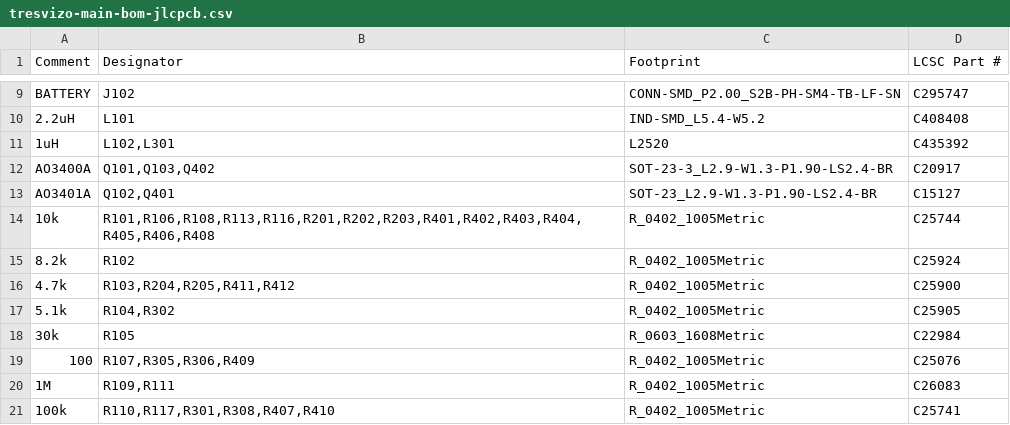
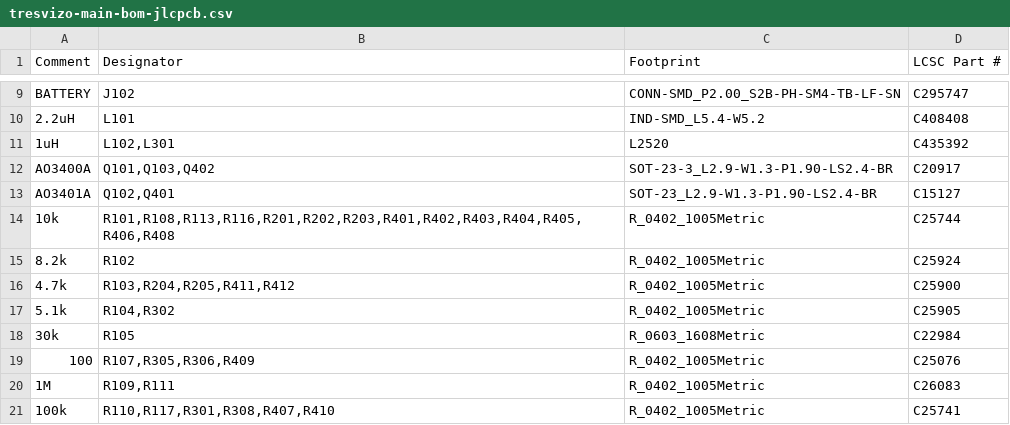
Before and after one commit to cadaritre/TresVizoRTK, a CSV file: hardware/main-board/fab/tresvizo-main-bom-jlcpcb.csv, drawn as a sheet; only a part is shown, gaps mark what is left out.

```diff
--- a/hardware/main-board/fab/tresvizo-main-bom-jlcpcb.csv
+++ b/hardware/main-board/fab/tresvizo-main-bom-jlcpcb.csv
@@ -13,3 +13,3 @@ AO3400A,"Q101,Q103,Q402",SOT-23-3_L2.9-W1.3-P1.90-LS2.4-BR,C20917
 AO3401A,"Q102,Q401",SOT-23_L2.9-W1.3-P1.90-LS2.4-BR,C15127
-10k,"R101,R106,R108,R113,R116,R201,R202,R203,R401,R402,R403,R404,R405,R406,R408",R_0402_1005Metric,C25744
+10k,"R101,R108,R113,R116,R201,R202,R203,R401,R402,R403,R404,R405,R406,R408",R_0402_1005Metric,C25744
 8.2k,R102,R_0402_1005Metric,C25924
```
Also changed, not shown: hardware/main-board/fab/tresvizo-main-cpl-jlcpcb.csv, hardware/main-board/fab/tresvizo-main-pos.csv, 21 other files.
